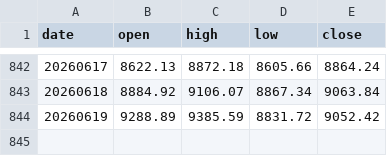
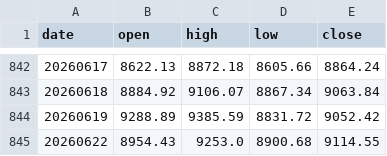
Before and after one commit to onekindalpha/Kospi, a CSV file: data/kospi_index.csv, drawn as a sheet; only a part is shown, gaps mark what is left out; the diff names each change by its address in the sheet, - before the commit and + after, or states it on an @@ line.

```diff
--- a/data/kospi_index.csv
+++ b/data/kospi_index.csv
+row 845: 20260622 | 8954.43 | 9253.0 | 8900.68 | 9114.55
```
Also changed, not shown: data/kosdaq_index.csv.
